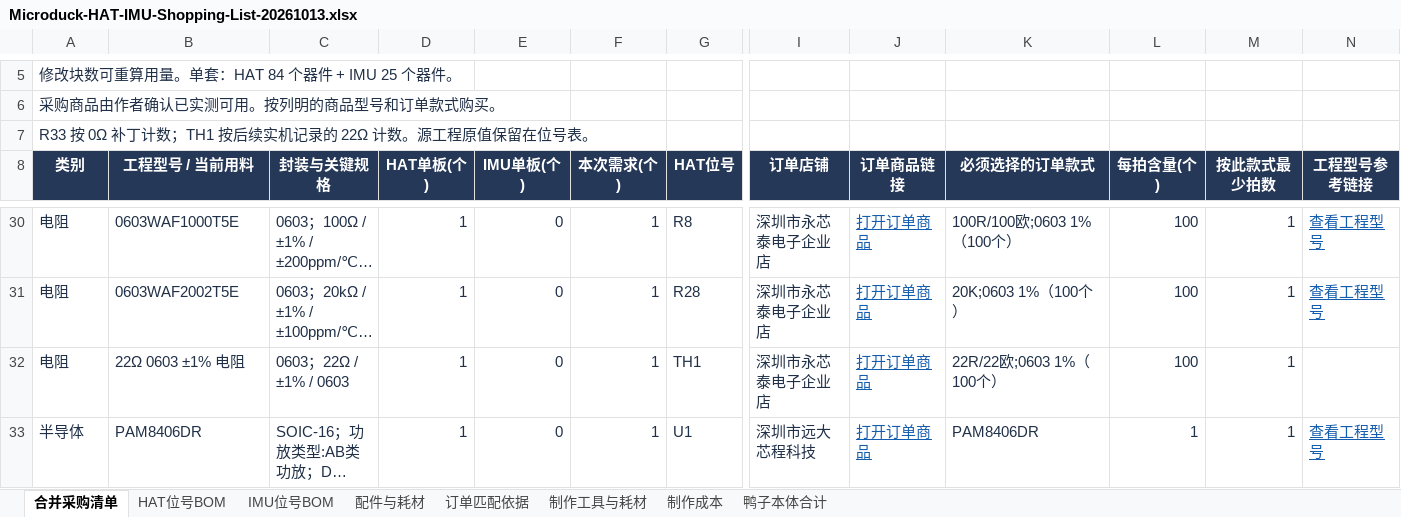
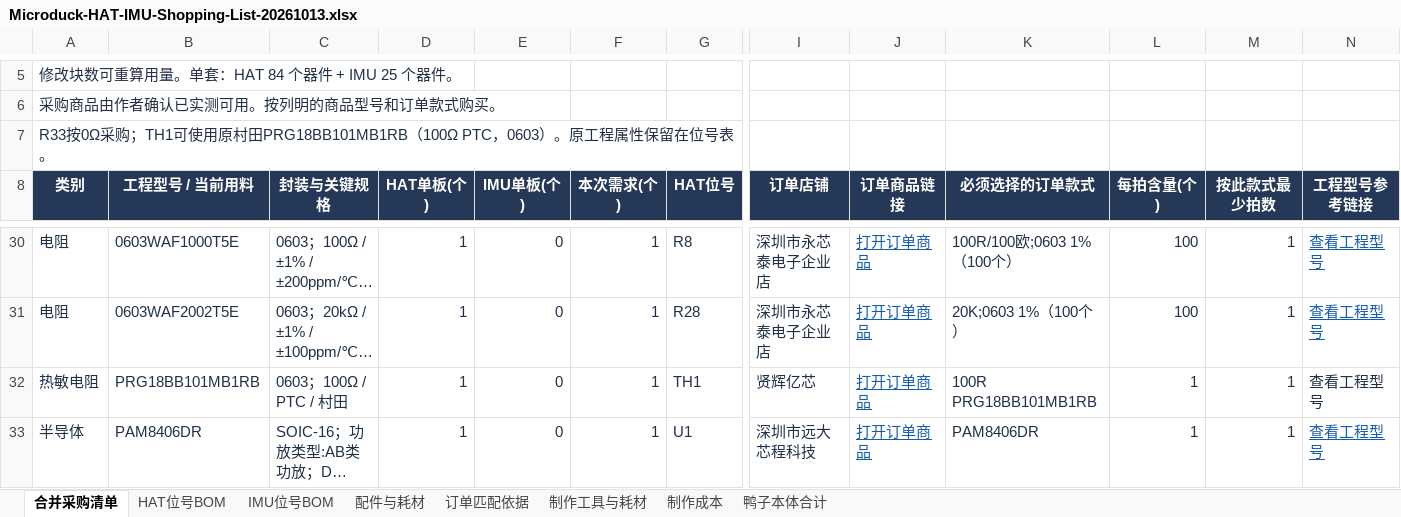
Before and after one commit to UnitClaw/Microduck-wwduck-rl, an Excel workbook: hardware/Microduck-HAT-IMU-Shopping-List-20261013.xlsx, sheet 合并采购清单, drawn as a sheet; only a part is shown, gaps mark what is left out; long unchanged cells end in …; values as stored, in another font and other column widths than the file's, no borders; table styles not drawn; removed rows and columns are numbered as before the commit, all else as after; rows hold the shown columns only; the diff names each change by its address in the sheet, - before the commit and + after, or states it on an @@ line.

```diff
--- a/hardware/Microduck-HAT-IMU-Shopping-List-20261013.xlsx (sheet 合并采购清单)
+++ b/hardware/Microduck-HAT-IMU-Shopping-List-20261013.xlsx (sheet 合并采购清单)
-A7 (类别): R33 按 0Ω 补丁计数；TH1 按后续实机记录的 22Ω 计数。源工程原值保留在位…
+A7 (类别): R33按0Ω采购；TH1可使用原村田PRG18BB101MB1RB（100Ω PTC，0603）。原工程属性保留在位…
-row 32: 电阻 | 22Ω 0603 ±1% 电阻 | 0603；22Ω / ±1% / 0603 | 1 | 0 | 1 | TH1 | 深圳市永芯泰电子企业店 | 打开订单商品 | 22R/22欧;0603 1%（100个） | 100 | 1
+row 32: 热敏电阻 | PRG18BB101MB1RB | 0603；100Ω / PTC / 村田 | 1 | 0 | 1 | TH1 | 贤辉亿芯 | 打开订单商品 | 100R PRG18BB101MB1RB | 1 | 1 | 查看工程型号
```
Also changed, not shown: sheet 制作成本, sheet 鸭子本体合计, sheet HAT位号BOM, sheet 订单匹配依据, sheet 配件与耗材, formulas that keep their value, 6 other files.
